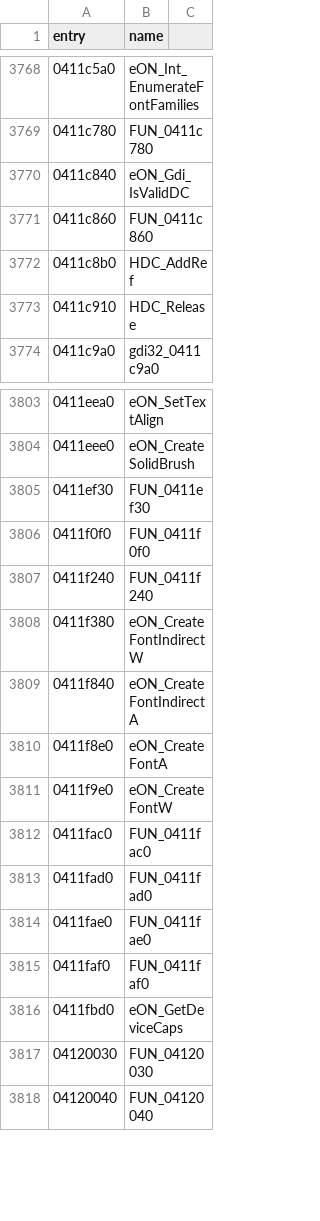
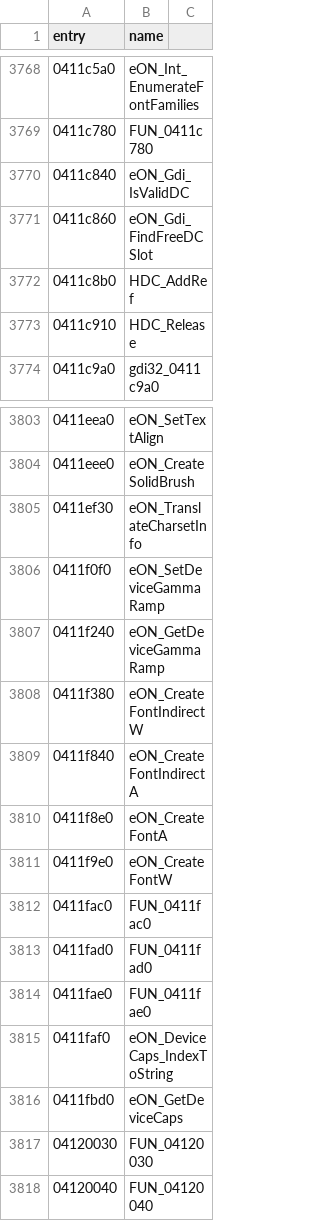
Before and after one commit to thegliffy/OpenRow2, a CSV file: seeds/functions.csv, drawn as a sheet; only a part is shown, gaps mark what is left out.

Commit message:
Wave 120: DC slot/DeviceCaps/Charset/GammaRamp; scoreboard 3,119.

```diff
--- a/seeds/functions.csv
+++ b/seeds/functions.csv
@@ -3770,3 +3770,3 @@ entry,name
 0411c840,eON_Gdi_IsValidDC
-0411c860,FUN_0411c860
+0411c860,eON_Gdi_FindFreeDCSlot
 0411c8b0,HDC_AddRef
@@ -3804,5 +3804,5 @@ entry,name
 0411eee0,eON_CreateSolidBrush
-0411ef30,FUN_0411ef30
-0411f0f0,FUN_0411f0f0
-0411f240,FUN_0411f240
+0411ef30,eON_TranslateCharsetInfo
+0411f0f0,eON_SetDeviceGammaRamp
+0411f240,eON_GetDeviceGammaRamp
 0411f380,eON_CreateFontIndirectW
@@ -3814,3 +3814,3 @@ entry,name
 0411fae0,FUN_0411fae0
-0411faf0,FUN_0411faf0
+0411faf0,eON_DeviceCaps_IndexToString
 0411fbd0,eON_GetDeviceCaps
```
Also changed, not shown: 3 other files.
